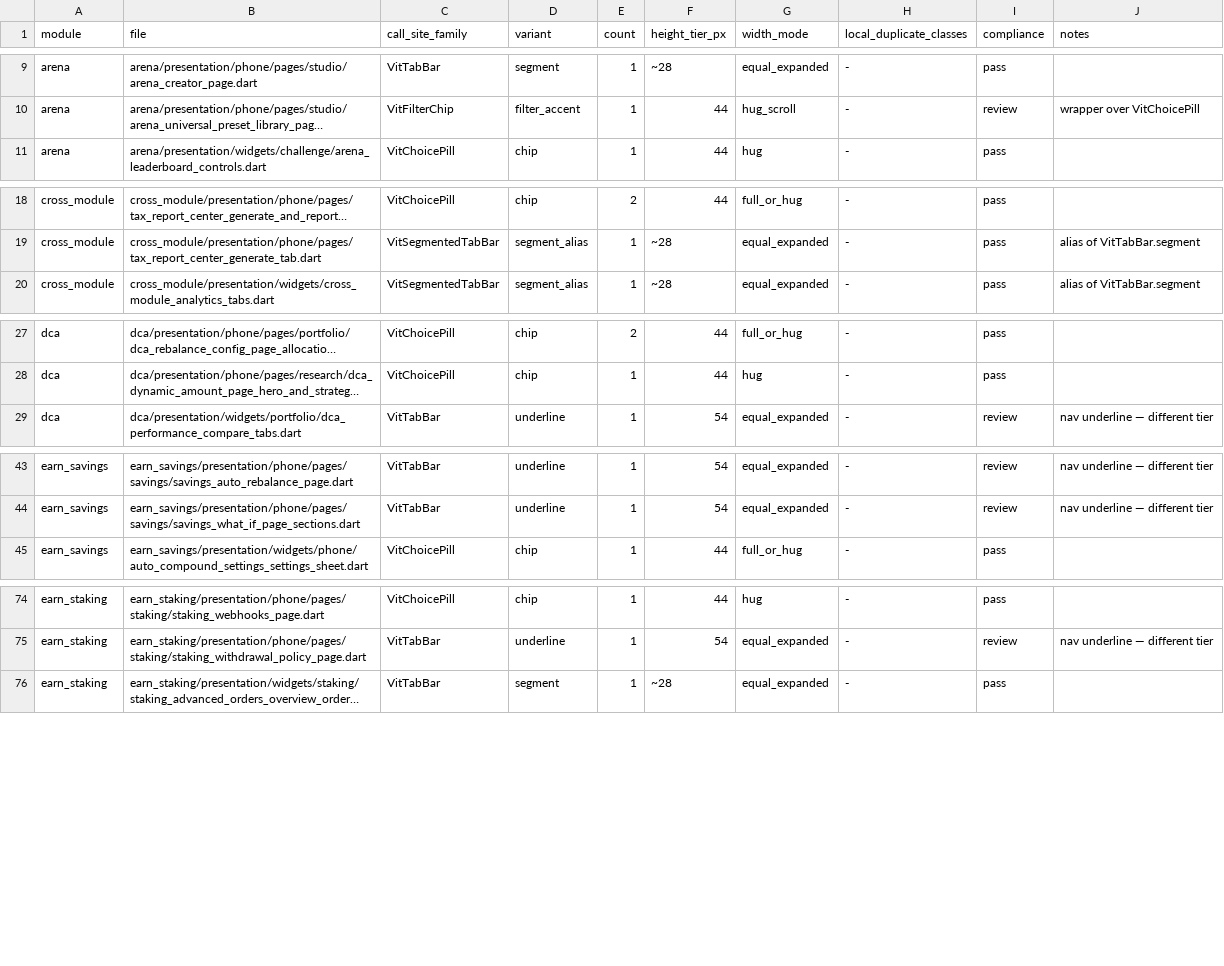
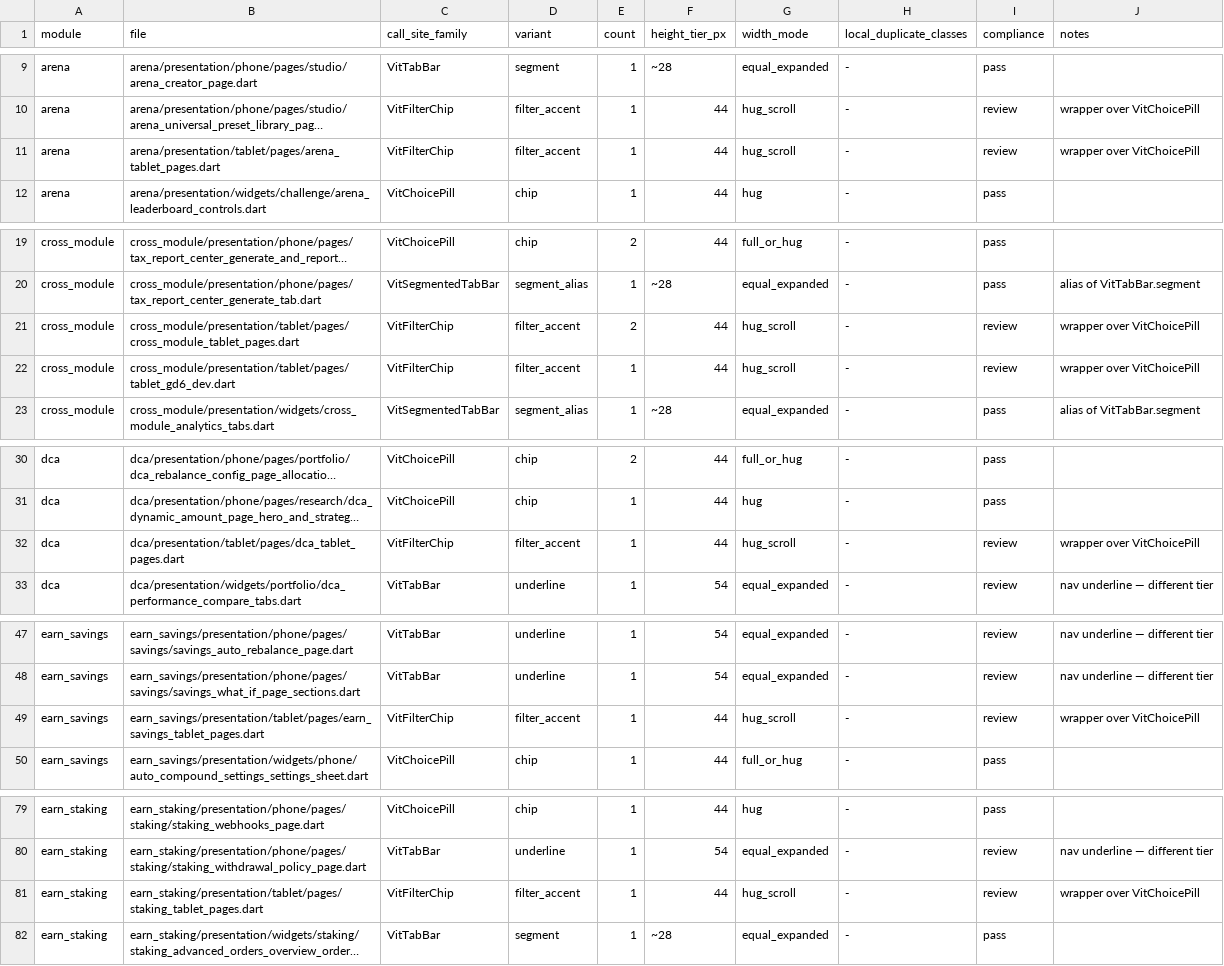
Before and after one commit to LonelyTraderBay/vittrade-flutter, a CSV file: docs/02_FLUTTER_MIGRATION/audits/VitTrade-Segment-Pill-Audit.csv, drawn as a sheet; only a part is shown, gaps mark what is left out; long unchanged cells end in …; the diff covers the shown part only; the diff names each change by its address in the sheet, - before the commit and + after, or states it on an @@ line.

Commit message:
GĐ8 wiring pass: nối luồng điều hướng + dữ liệu thật cho toàn bộ module tablet port giai đoạn sau
Sau báo cáo rà soát 2026-09-09 (tablet 219 nav-edge vs phone 1208, ~300 route
hòn đảo, 20 nút bấm rỗng, 26+3 trang GĐ6 static):

- Predictions/Arena/Staking/Savings/Launchpad/Bots/Copy/DCA/Compliance:
  wire list→detail theo parity phone (event rows, receipts, tournaments,
  challenges/modes, voting proposals, trader rows, advancedTools theo route
  data) + quick-links hub chuẩn _xxxQuickLinks (Wrap + VitFilterChip).
- GĐ6 modules chuyển sang provider thật: referral×4, support×3, admin home,
  notifications, cross-module-analytics, enterprise-states (bỏ bullet tĩnh).
- Sửa 20 nút rỗng: chat send/quick-reply có hành vi thật; selection stateful
  cho create-ad/payment/compliance/order/dispute/account/copy; security setup
  → 2FA; whitelist toggle; upload/attach → onPressed null (disabled trung thực).
- Ratchet mới tablet_navigation_parity_guardrail_test: 10 module GĐ3+ ≥1 lệnh
  điều hướng (floor 33) + tablet scope 0 empty-handler.
- Regen 7 artifact audit (nav-edges, page rhythm, rollup, matrix, segment
  pill, card tile, back nav); ledger mục GĐ8 + tick GĐ7.

Verify: preflight P1 + P3 21/21 PASS (P2 drift SDK 3.47 known); full suite
3956 pass / 31 fail (30 golden font Windows known + 1 back-nav stale đã
regen lại xanh).

```diff
--- a/docs/02_FLUTTER_MIGRATION/audits/VitTrade-Segment-Pill-Audit.csv
+++ b/docs/02_FLUTTER_MIGRATION/audits/VitTrade-Segment-Pill-Audit.csv
+row 11: arena | arena/presentation/tablet/pages/arena_tablet_pages.dart | VitFilterChip | filter_accent | 1 | 44 | hug_scroll | - | review | wrapper over VitChoicePill
+row 21: cross_module | cross_module/presentation/tablet/pages/cross_module_tablet_pages.dart | VitFilterChip | filter_accent | 2 | 44 | hug_scroll | - | review | wrapper over VitChoicePill
+row 22: cross_module | cross_module/presentation/tablet/pages/tablet_gd6_dev.dart | VitFilterChip | filter_accent | 1 | 44 | hug_scroll | - | review | wrapper over VitChoicePill
+row 32: dca | dca/presentation/tablet/pages/dca_tablet_pages.dart | VitFilterChip | filter_accent | 1 | 44 | hug_scroll | - | review | wrapper over VitChoicePill
+row 49: earn_savings | earn_savings/presentation/tablet/pages/earn_savings_tablet_pages.dart | VitFilterChip | filter_accent | 1 | 44 | hug_scroll | - | review | wrapper over VitChoicePill
+row 81: earn_staking | earn_staking/presentation/tablet/pages/staking_tablet_pages.dart | VitFilterChip | filter_accent | 1 | 44 | hug_scroll | - | review | wrapper over VitChoicePill
```
Also changed, not shown: 4 added rows and 1 edited cell elsewhere in this file, docs/02_FLUTTER_MIGRATION/audits/VitTrade-Card-Tile-Audit.csv, docs/02_FLUTTER_MIGRATION/audits/VitTrade-Header-Back-Navigation-Behavior-Audit.csv, 34 other files.
